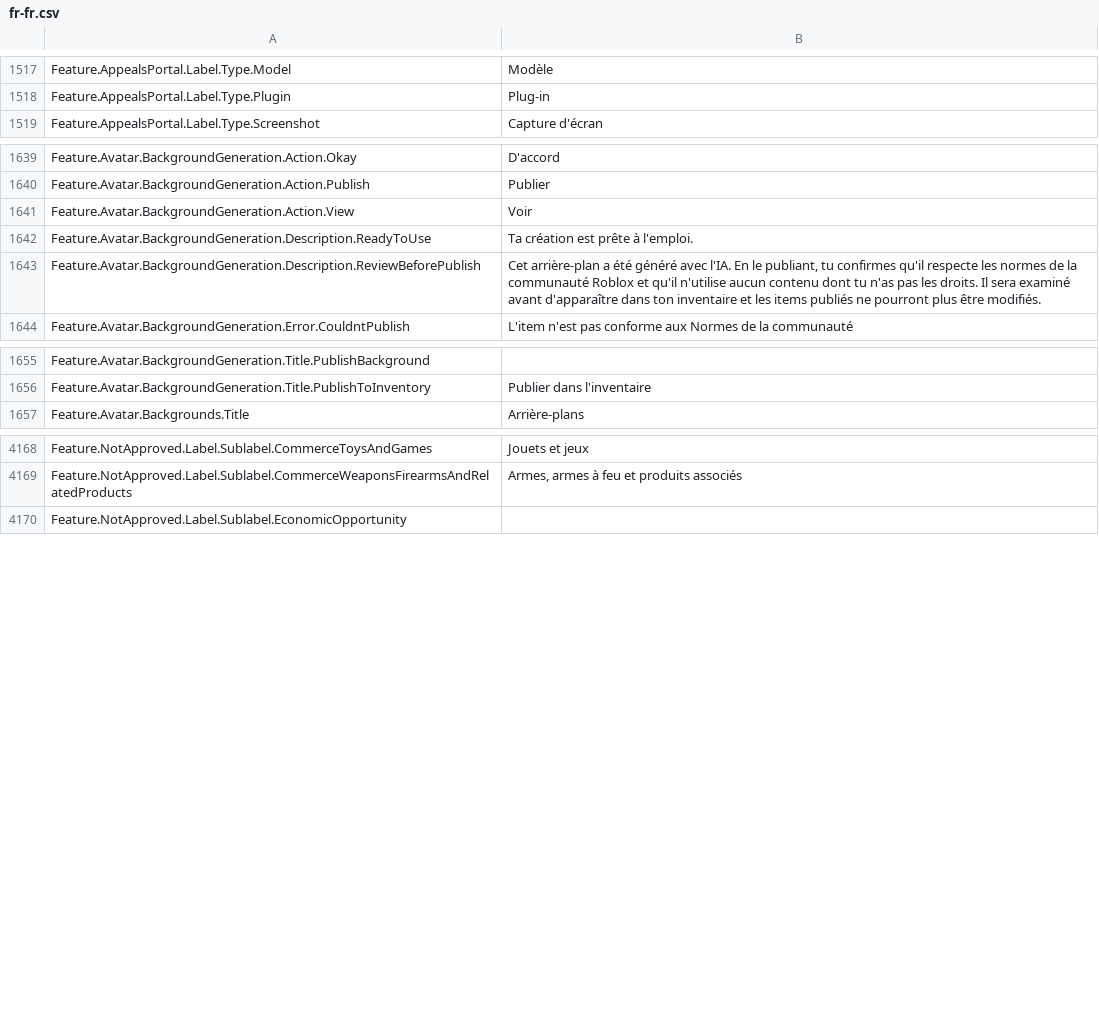
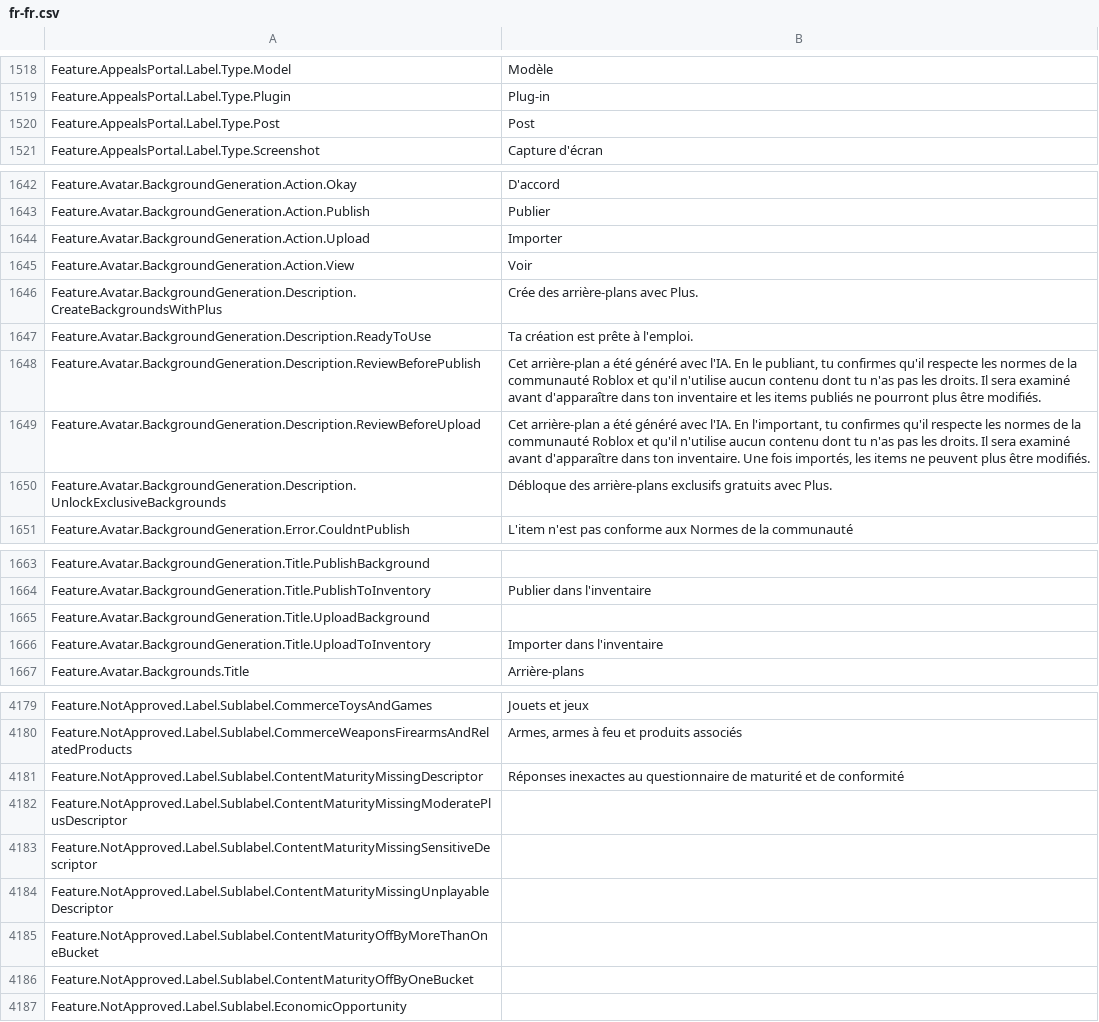
Before and after one commit to EliCauvert/Roblox-Datamining, a CSV file: UniversalApp/Locales/Common/fr-fr.csv, drawn as a sheet; only a part is shown, gaps mark what is left out; the diff covers the shown part only.

Commit message:
UniversalApp (12536)

```diff
--- a/UniversalApp/Locales/Common/fr-fr.csv
+++ b/UniversalApp/Locales/Common/fr-fr.csv
@@ -1539,2 +1540,3 @@ Feature.AppealsPortal.Label.Type.Model,Modèle
 Feature.AppealsPortal.Label.Type.Plugin,Plug-in
+Feature.AppealsPortal.Label.Type.Post,Post
 Feature.AppealsPortal.Label.Type.Screenshot,Capture d'écran
@@ -1661,5 +1664,9 @@ Feature.Avatar.BackgroundGeneration.Action.Okay,D'accord
 Feature.Avatar.BackgroundGeneration.Action.Publish,Publier
+Feature.Avatar.BackgroundGeneration.Action.Upload,Importer
 Feature.Avatar.BackgroundGeneration.Action.View,Voir
+Feature.Avatar.BackgroundGeneration.Description.CreateBackgroundsWithPlus,Crée des arrière-plans avec Plus.
 Feature.Avatar.BackgroundGeneration.Description.ReadyToUse,Ta création est prête à l'emploi.
 Feature.Avatar.BackgroundGeneration.Description.ReviewBeforePublish,"Cet arrière-plan a été généré avec l'IA. En le publiant, tu confirmes qu'il respecte les normes de la communauté Roblox et qu'il n'utilise aucun contenu dont tu n'as pas les droits. Il sera examiné avant d'apparaître dans ton inventaire et les items publiés ne pourront plus être modifiés."
+Feature.Avatar.BackgroundGeneration.Description.ReviewBeforeUpload,"Cet arrière-plan a été généré avec l'IA. En l'important, tu confirmes qu'il respecte les normes de la communauté Roblox et qu'il n'utilise aucun contenu dont tu n'as pas les droits. Il sera examiné avant d'apparaître dans ton inventaire. Une fois importés, les items ne peuvent plus être modifiés."
+Feature.Avatar.BackgroundGeneration.Description.UnlockExclusiveBackgrounds,Débloque des arrière-plans exclusifs gratuits avec Plus.
 Feature.Avatar.BackgroundGeneration.Error.CouldntPublish,L'item n'est pas conforme aux Normes de la communauté
@@ -1677,2 +1685,4 @@ Feature.Avatar.BackgroundGeneration.Title.PublishBackground,
 Feature.Avatar.BackgroundGeneration.Title.PublishToInventory,Publier dans l'inventaire
+Feature.Avatar.BackgroundGeneration.Title.UploadBackground,
+Feature.Avatar.BackgroundGeneration.Title.UploadToInventory,Importer dans l'inventaire
 Feature.Avatar.Backgrounds.Title,Arrière-plans
@@ -4234,2 +4245,8 @@ Feature.NotApproved.Label.Sublabel.CommerceToysAndGames,Jouets et jeux
 Feature.NotApproved.Label.Sublabel.CommerceWeaponsFirearmsAndRelatedProducts,"Armes, armes à feu et produits associés"
+Feature.NotApproved.Label.Sublabel.ContentMaturityMissingDescriptor,Réponses inexactes au questionnaire de maturité et de conformité
+Feature.NotApproved.Label.Sublabel.ContentMaturityMissingModeratePlusDescriptor,
+Feature.NotApproved.Label.Sublabel.ContentMaturityMissingSensitiveDescriptor,
+Feature.NotApproved.Label.Sublabel.ContentMaturityMissingUnplayableDescriptor,
+Feature.NotApproved.Label.Sublabel.ContentMaturityOffByMoreThanOneBucket,
+Feature.NotApproved.Label.Sublabel.ContentMaturityOffByOneBucket,
 Feature.NotApproved.Label.Sublabel.EconomicOpportunity,
```
Also changed, not shown: 4 added rows and 1 edited cell elsewhere in this file, UniversalApp/Locales/Common/ar-001.csv, UniversalApp/Locales/Common/en-us.csv, 4 other files.
